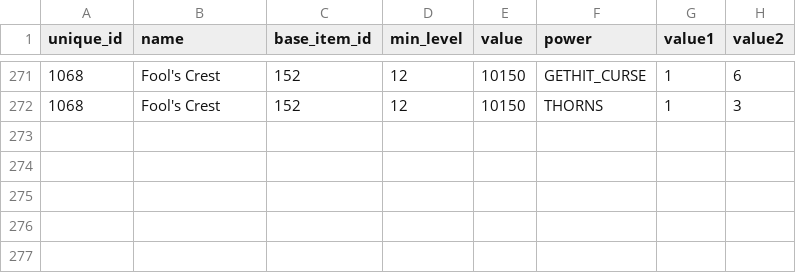
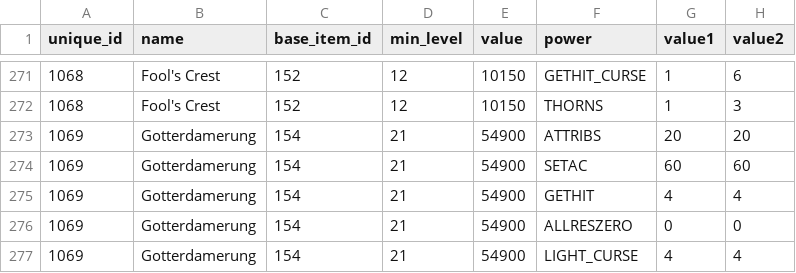
Before and after one commit to efedo/Godevilution, a TSV file: server/content/hellfire/unique_items.tsv, drawn as a sheet; only a part is shown, gaps mark what is left out; the diff names each change by its address in the sheet, - before the commit and + after, or states it on an @@ line.

Commit message:
feat(content): externalize Hellfire Gotterdamerung

```diff
--- a/server/content/hellfire/unique_items.tsv
+++ b/server/content/hellfire/unique_items.tsv
+row 273: 1069 | Gotterdamerung | 154 | 21 | 54900 | ATTRIBS | 20 | 20
+row 274: 1069 | Gotterdamerung | 154 | 21 | 54900 | SETAC | 60 | 60
+row 275: 1069 | Gotterdamerung | 154 | 21 | 54900 | GETHIT | 4 | 4
+row 276: 1069 | Gotterdamerung | 154 | 21 | 54900 | ALLRESZERO | 0 | 0
+row 277: 1069 | Gotterdamerung | 154 | 21 | 54900 | LIGHT_CURSE | 4 | 4
```
Also changed, not shown: server/content/hellfire/items.tsv, 11 other files.
